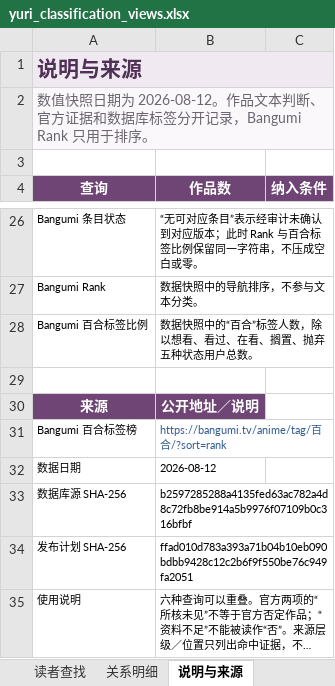
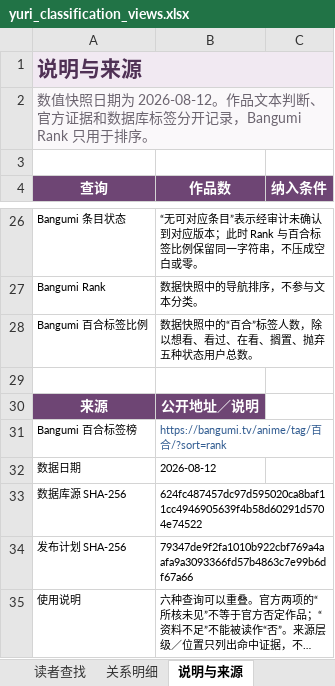
Before and after one commit to L-M-Sherlock/yuri-classification-archive, an Excel workbook: data/yuri_classification_views.xlsx, sheet 说明与来源, drawn as a sheet; only a part is shown, gaps mark what is left out; long unchanged cells end in …; values as stored, in another font and other column widths than the file's, no borders; the diff names each change by its address in the sheet, - before the commit and + after, or states it on an @@ line.

```diff
--- a/data/yuri_classification_views.xlsx (sheet 说明与来源)
+++ b/data/yuri_classification_views.xlsx (sheet 说明与来源)
-B33 (作品数): b2597285288a4135fed63ac782a4d8c72fb8be914a5b9976f07109b0c316bfbf
+B33 (作品数): 624fc487457dc97d595020ca8baf11cc4946905639f4b58d60291d5704e74522
-B34 (作品数): ffad010d783a393a71b04b10eb090bdbb9428c12c2b6f9f550be76c949fa2051
+B34 (作品数): 79347de9f2fa1010b922cbf769a4aafa9a3093366fd57b4863c7e99b6df67a66
```
Also changed, not shown: data/yuri_classification_database_comparison.xlsx, 14 other files.
